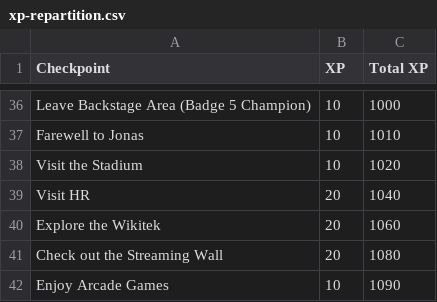
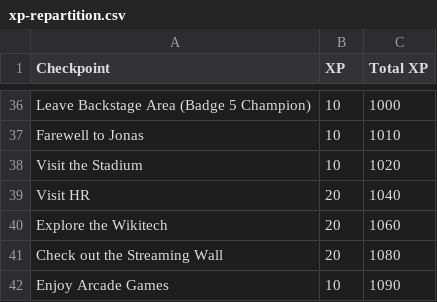
Before and after one commit to workadventure/bedrock-onboarding, a CSV file: src/quest/xp-repartition.csv, drawn as a sheet; only a part is shown, gaps mark what is left out.

Commit message:
Add user guide icon and doc, rename wikitek

```diff
--- a/src/quest/xp-repartition.csv
+++ b/src/quest/xp-repartition.csv
@@ -39,3 +39,3 @@ Visit the Stadium,10,1020
 Visit HR,20,1040
-Explore the Wikitek,20,1060
+Explore the Wikitech,20,1060
 Check out the Streaming Wall,20,1080
```
Also changed, not shown: 10 other files.
